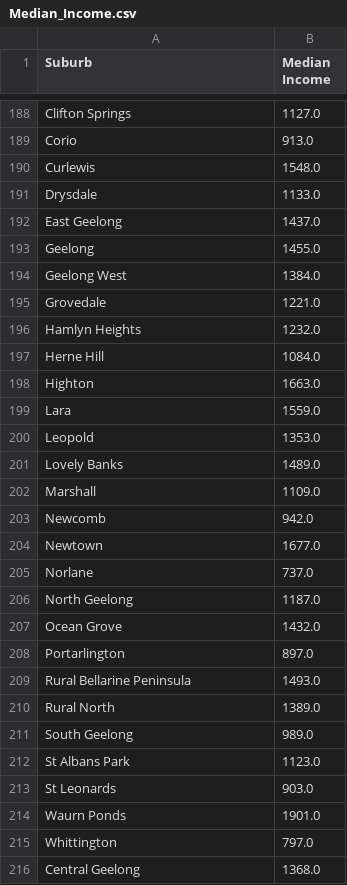
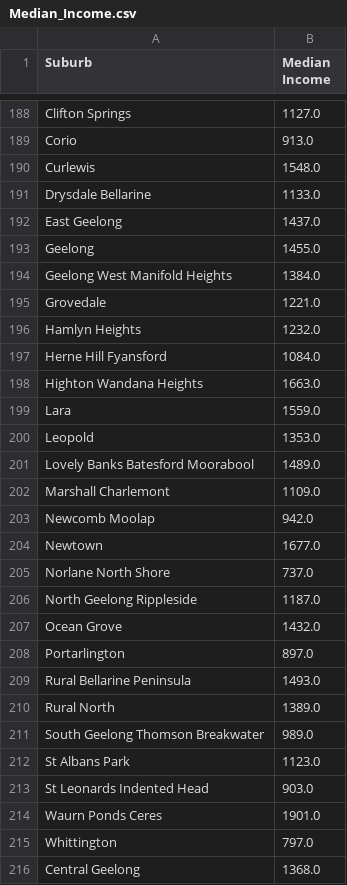
Before and after one commit to Kennydao/project_3, a CSV file: static/data/Median_Income.csv, drawn as a sheet; only a part is shown, gaps mark what is left out; the diff covers the shown part only.

```diff
--- a/static/data/Median_Income.csv
+++ b/static/data/Median_Income.csv
@@ -190,18 +190,18 @@ Corio,913.0
 Curlewis,1548.0
-Drysdale,1133.0
+Drysdale Bellarine,1133.0
 East Geelong,1437.0
 Geelong,1455.0
-Geelong West,1384.0
+Geelong West Manifold Heights,1384.0
 Grovedale,1221.0
 Hamlyn Heights,1232.0
-Herne Hill,1084.0
-Highton,1663.0
+Herne Hill Fyansford,1084.0
+Highton Wandana Heights,1663.0
 Lara,1559.0
 Leopold,1353.0
-Lovely Banks,1489.0
-Marshall,1109.0
-Newcomb,942.0
+Lovely Banks Batesford Moorabool,1489.0
+Marshall Charlemont,1109.0
+Newcomb Moolap,942.0
 Newtown,1677.0
-Norlane,737.0
-North Geelong,1187.0
+Norlane North Shore,737.0
+North Geelong Rippleside,1187.0
 Ocean Grove,1432.0
@@ -210,6 +210,6 @@ Rural Bellarine Peninsula,1493.0
 Rural North,1389.0
-South Geelong,989.0
+South Geelong Thomson Breakwater,989.0
 St Albans Park,1123.0
-St Leonards,903.0
-Waurn Ponds,1901.0
+St Leonards Indented Head,903.0
+Waurn Ponds Ceres,1901.0
 Whittington,797.0
```
Also changed, not shown: 115 edited cells elsewhere in this file, static/data/Vic_Subs_Popu_2001_2019.csv, 56 other files.
